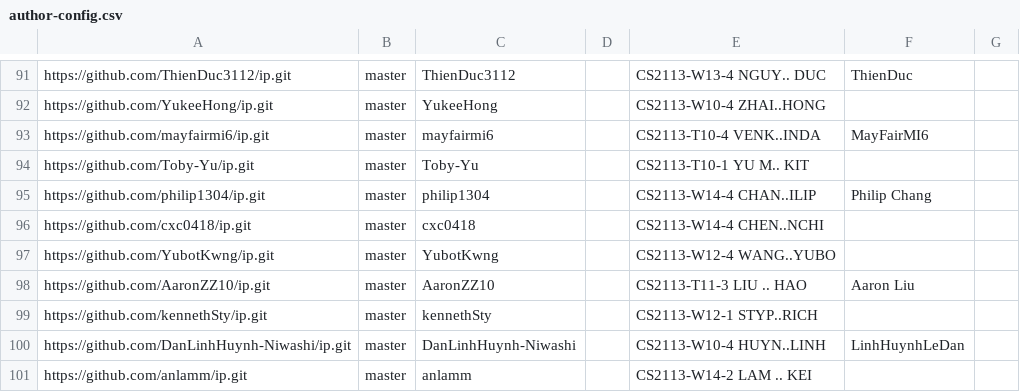
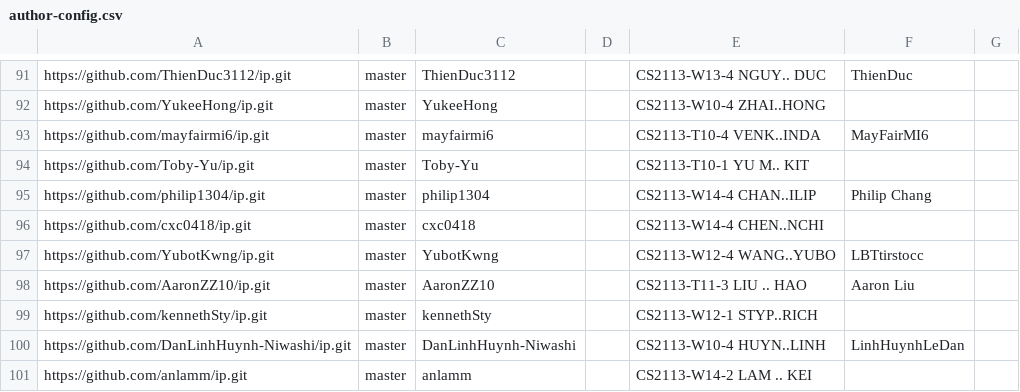
Before and after one commit to nus-cs2113-AY2425S1/ip-dashboard, a CSV file: configs/author-config.csv, drawn as a sheet; only a part is shown, gaps mark what is left out.

Commit message:
Update configs

```diff
--- a/configs/author-config.csv
+++ b/configs/author-config.csv
@@ -96,3 +96,3 @@ https://github.com/philip1304/ip.git,master,philip1304,,CS2113-W14-4 CHAN..ILIP,
 https://github.com/cxc0418/ip.git,master,cxc0418,,CS2113-W14-4 CHEN..NCHI,,
-https://github.com/YubotKwng/ip.git,master,YubotKwng,,CS2113-W12-4 WANG..YUBO,,
+https://github.com/YubotKwng/ip.git,master,YubotKwng,,CS2113-W12-4 WANG..YUBO,LBTtirstocc,
 https://github.com/AaronZZ10/ip.git,master,AaronZZ10,,CS2113-T11-3 LIU .. HAO,Aaron Liu,
```
